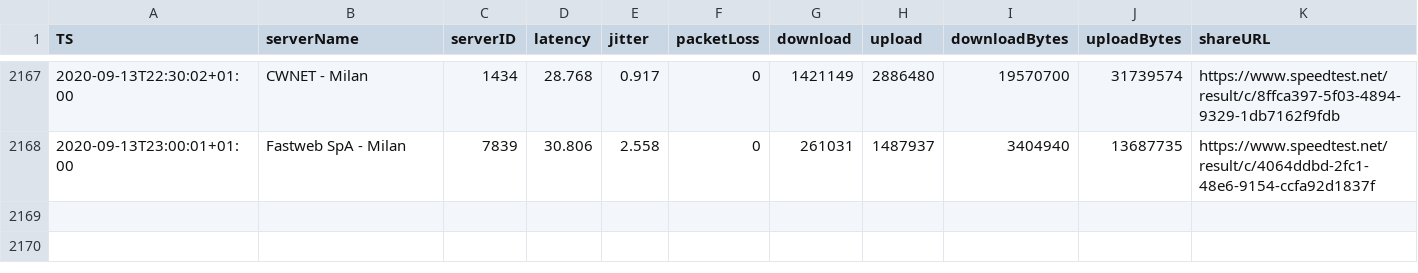
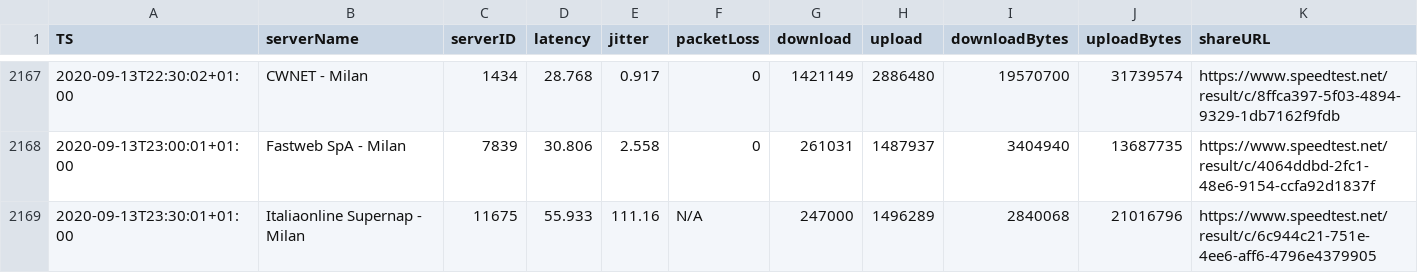
Before and after one commit to mauriziopapini/datalog, a CSV file: speedData.csv, drawn as a sheet; only a part is shown, gaps mark what is left out; the diff names each change by its address in the sheet, - before the commit and + after, or states it on an @@ line.

Commit message:
upd

```diff
--- a/speedData.csv
+++ b/speedData.csv
+row 2169: 2020-09-13T23:30:01+01:00 | Italiaonline Supernap - Milan | 11675 | 55.933 | 111.16 | N/A | 247000 | 1496289 | 2840068 | 21016796 | https://www.speedtest.net/result/c/6c944c21-751e-4ee6-aff6-4796e4379905
```
